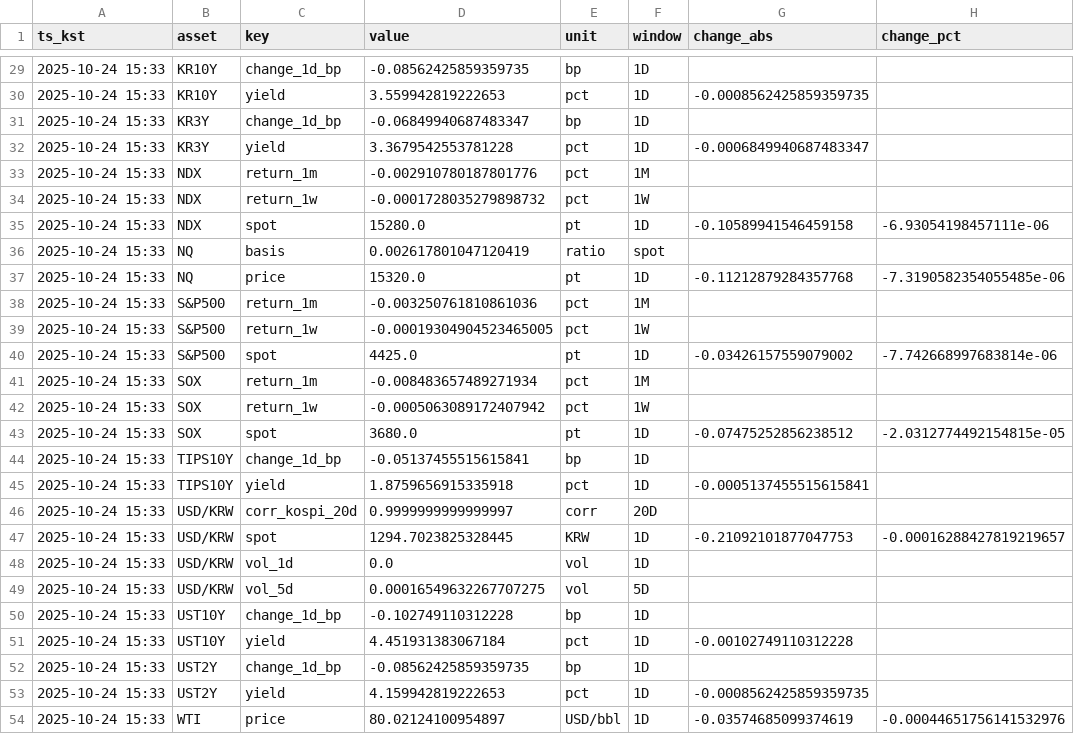
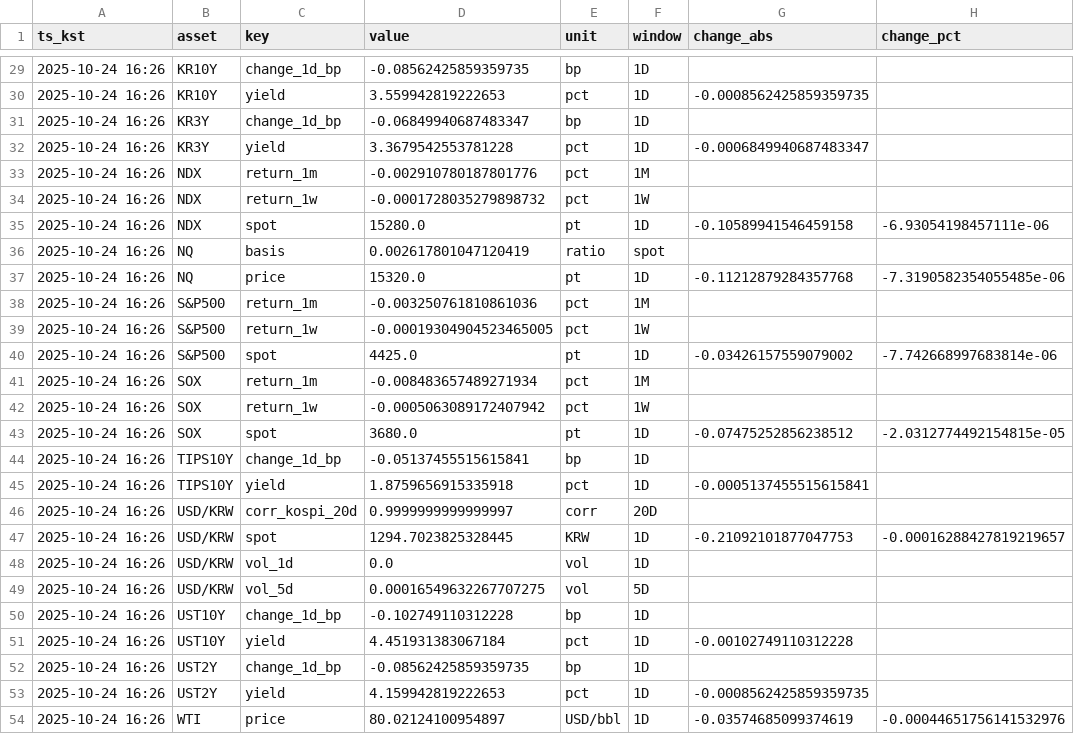
Before and after one commit to suchoforchat-creator/krx-feed, a CSV file: out/daily/20251024.csv, drawn as a sheet; only a part is shown, gaps mark what is left out; the diff covers the shown part only; the diff names each change by its address in the sheet, - before the commit and + after, or states it on an @@ line.

```diff
--- a/out/daily/20251024.csv
+++ b/out/daily/20251024.csv
-A29:A54 (ts_kst): 2025-10-24 15:33
+A29:A54 (ts_kst): 2025-10-24 16:26
```
Also changed, not shown: 2 added rows, 2 removed rows and 68 edited cells elsewhere in this file, 3 other files.
